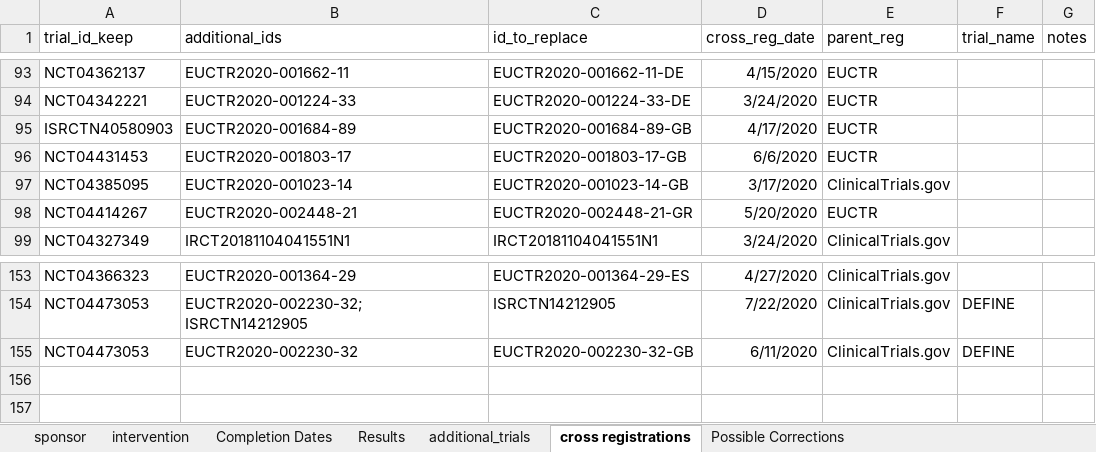
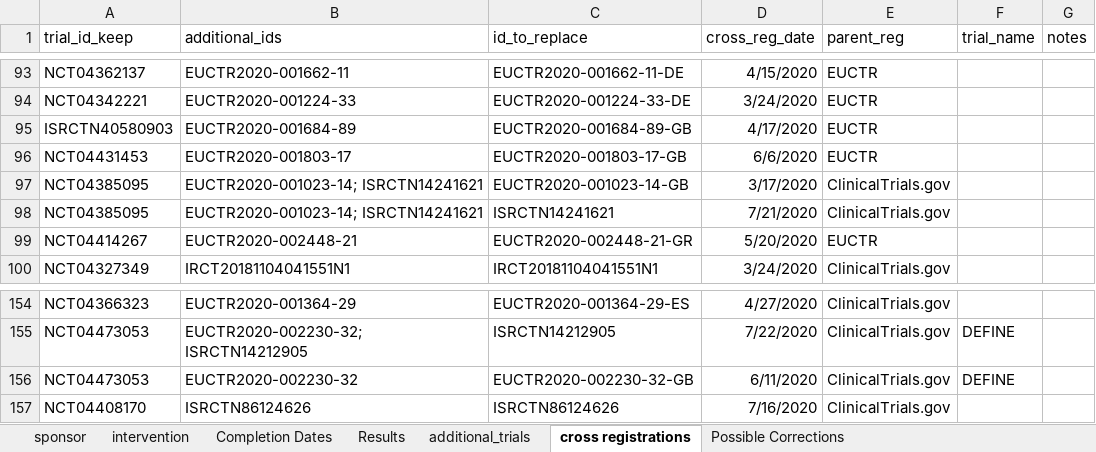
Before and after one commit to ebmdatalab/covid_trials_tracker-covid, an Excel workbook: notebooks/manual_data.xlsx, sheet cross registrations, drawn as a sheet; only a part is shown, gaps mark what is left out; values as stored, in another font and other column widths than the file's, no borders; the diff names each change by its address in the sheet, - before the commit and + after, or states it on an @@ line.

```diff
--- a/notebooks/manual_data.xlsx (sheet cross registrations)
+++ b/notebooks/manual_data.xlsx (sheet cross registrations)
-B97 (additional_ids): EUCTR2020-001023-14
+B97 (additional_ids): EUCTR2020-001023-14; ISRCTN14241621
+row 98: NCT04385095 | EUCTR2020-001023-14; ISRCTN14241621 | ISRCTN14241621 | 7/21/2020 | ClinicalTrials.gov
+row 157: NCT04408170 | ISRCTN86124626 | ISRCTN86124626 | 7/16/2020 | ClinicalTrials.gov
```
Also changed, not shown: sheet Completion Dates, sheet Results, 15 other files.
